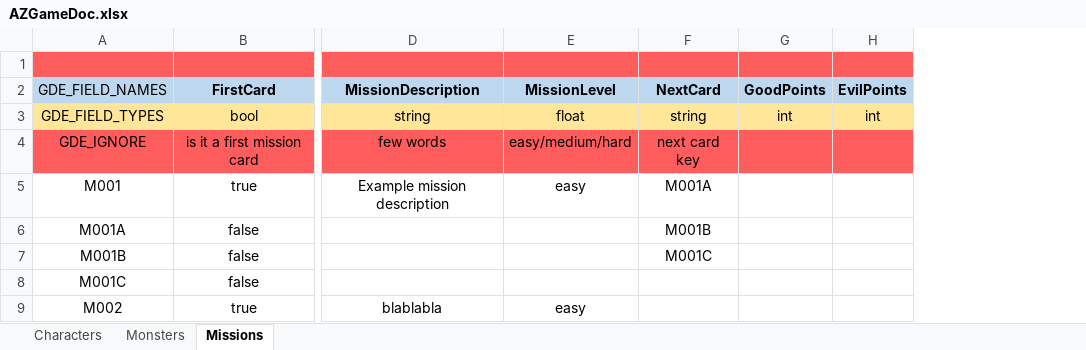
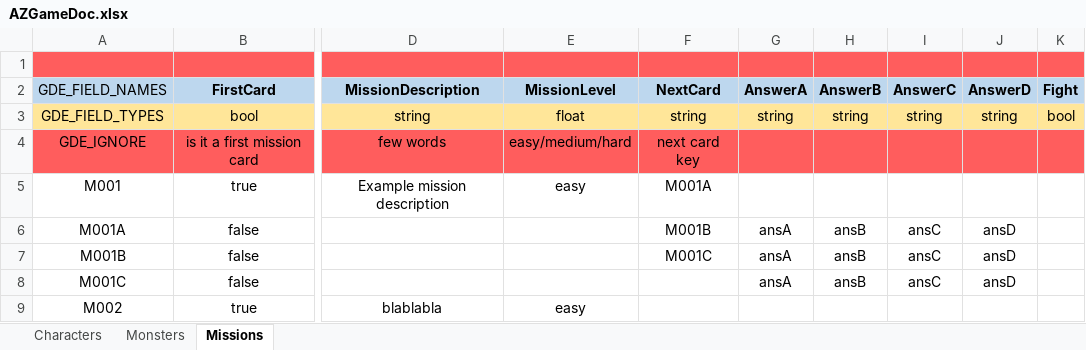
Before and after one commit to DCzopek/AZGame, an Excel workbook: AZGame/Assets/Docs/AZGameDoc.xlsx, sheet Missions, drawn as a sheet; only a part is shown, gaps mark what is left out; values as stored, in another font and other column widths than the file's, no borders; removed rows and columns are numbered as before the commit, all else as after; the diff names each change by its address in the sheet, - before the commit and + after, or states it on an @@ line.

```diff
--- a/AZGame/Assets/Docs/AZGameDoc.xlsx (sheet Missions)
+++ b/AZGame/Assets/Docs/AZGameDoc.xlsx (sheet Missions)
-column G (GoodPoints), row 3: int
-column H (EvilPoints), row 3: int
+column G (AnswerA), rows 3-8: string |  |  | ansA | ansA | ansA
+column H (AnswerB), rows 3-8: string |  |  | ansB | ansB | ansB
+column I (AnswerC), rows 3-8: string |  |  | ansC | ansC | ansC
+column J (AnswerD), rows 3-8: string |  |  | ansD | ansD | ansD
+column K (Fight), row 3: bool
```
Also changed, not shown: 4 other files.
